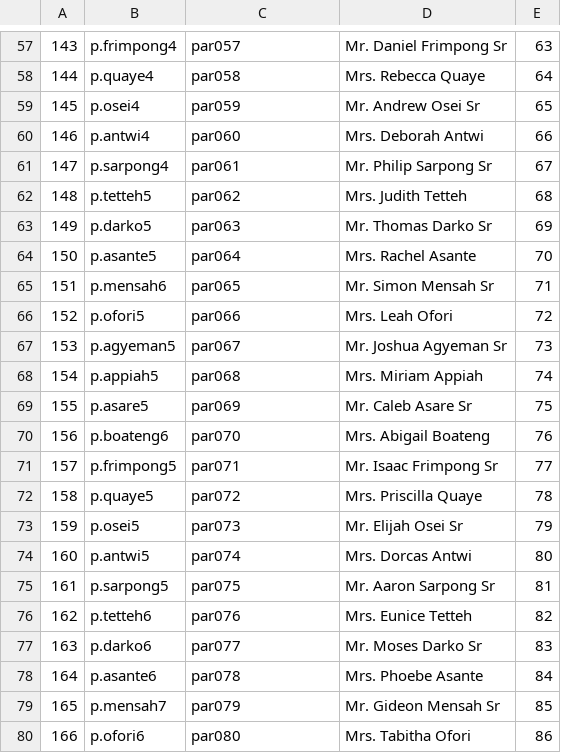
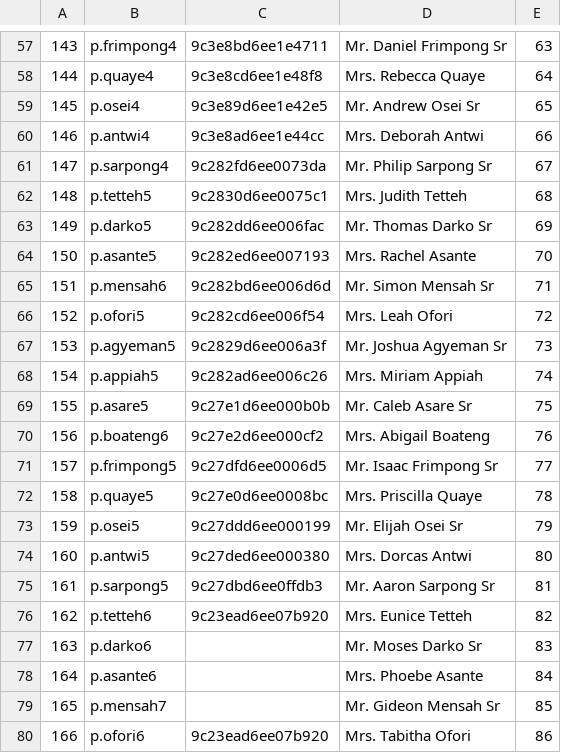
Before and after one commit to 10-keylaw-01/Student-Management-System, a CSV file: data/parents.csv, drawn as a sheet; only a part is shown, gaps mark what is left out; the diff covers the shown part only.

```diff
--- a/data/parents.csv
+++ b/data/parents.csv
@@ -57,24 +57,24 @@
-143,p.frimpong4,par057,Mr. Daniel Frimpong Sr,63
-144,p.quaye4,par058,Mrs. Rebecca Quaye,64
-145,p.osei4,par059,Mr. Andrew Osei Sr,65
-146,p.antwi4,par060,Mrs. Deborah Antwi,66
-147,p.sarpong4,par061,Mr. Philip Sarpong Sr,67
-148,p.tetteh5,par062,Mrs. Judith Tetteh,68
-149,p.darko5,par063,Mr. Thomas Darko Sr,69
-150,p.asante5,par064,Mrs. Rachel Asante,70
-151,p.mensah6,par065,Mr. Simon Mensah Sr,71
-152,p.ofori5,par066,Mrs. Leah Ofori,72
-153,p.agyeman5,par067,Mr. Joshua Agyeman Sr,73
-154,p.appiah5,par068,Mrs. Miriam Appiah,74
-155,p.asare5,par069,Mr. Caleb Asare Sr,75
-156,p.boateng6,par070,Mrs. Abigail Boateng,76
-157,p.frimpong5,par071,Mr. Isaac Frimpong Sr,77
-158,p.quaye5,par072,Mrs. Priscilla Quaye,78
-159,p.osei5,par073,Mr. Elijah Osei Sr,79
-160,p.antwi5,par074,Mrs. Dorcas Antwi,80
-161,p.sarpong5,par075,Mr. Aaron Sarpong Sr,81
-162,p.tetteh6,par076,Mrs. Eunice Tetteh,82
-163,p.darko6,par077,Mr. Moses Darko Sr,83
-164,p.asante6,par078,Mrs. Phoebe Asante,84
-165,p.mensah7,par079,Mr. Gideon Mensah Sr,85
-166,p.ofori6,par080,Mrs. Tabitha Ofori,86
+143,p.frimpong4,9c3e8bd6ee1e4711,Mr. Daniel Frimpong Sr,63
+144,p.quaye4,9c3e8cd6ee1e48f8,Mrs. Rebecca Quaye,64
+145,p.osei4,9c3e89d6ee1e42e5,Mr. Andrew Osei Sr,65
+146,p.antwi4,9c3e8ad6ee1e44cc,Mrs. Deborah Antwi,66
+147,p.sarpong4,9c282fd6ee0073da,Mr. Philip Sarpong Sr,67
+148,p.tetteh5,9c2830d6ee0075c1,Mrs. Judith Tetteh,68
+149,p.darko5,9c282dd6ee006fac,Mr. Thomas Darko Sr,69
+150,p.asante5,9c282ed6ee007193,Mrs. Rachel Asante,70
+151,p.mensah6,9c282bd6ee006d6d,Mr. Simon Mensah Sr,71
+152,p.ofori5,9c282cd6ee006f54,Mrs. Leah Ofori,72
+153,p.agyeman5,9c2829d6ee006a3f,Mr. Joshua Agyeman Sr,73
+154,p.appiah5,9c282ad6ee006c26,Mrs. Miriam Appiah,74
+155,p.asare5,9c27e1d6ee000b0b,Mr. Caleb Asare Sr,75
+156,p.boateng6,9c27e2d6ee000cf2,Mrs. Abigail Boateng,76
+157,p.frimpong5,9c27dfd6ee0006d5,Mr. Isaac Frimpong Sr,77
+158,p.quaye5,9c27e0d6ee0008bc,Mrs. Priscilla Quaye,78
+159,p.osei5,9c27ddd6ee000199,Mr. Elijah Osei Sr,79
+160,p.antwi5,9c27ded6ee000380,Mrs. Dorcas Antwi,80
+161,p.sarpong5,9c27dbd6ee0ffdb3,Mr. Aaron Sarpong Sr,81
+162,p.tetteh6,9c23ead6ee07b920,Mrs. Eunice Tetteh,82
+163,p.darko6,,Mr. Moses Darko Sr,83
+164,p.asante6,,Mrs. Phoebe Asante,84
+165,p.mensah7,,Mr. Gideon Mensah Sr,85
+166,p.ofori6,9c23ead6ee07b920,Mrs. Tabitha Ofori,86
```
Also changed, not shown: 56 edited cells elsewhere in this file, data/books.csv, data/exams.csv, 48 other files.
